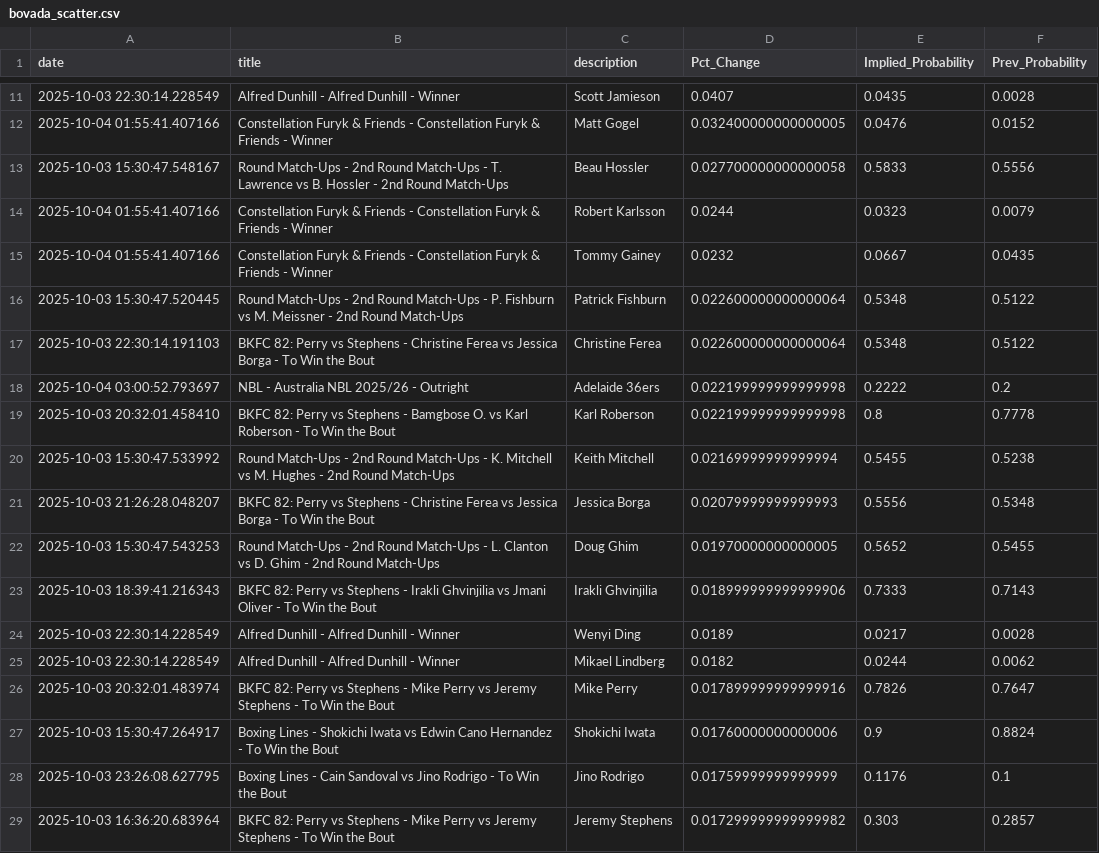
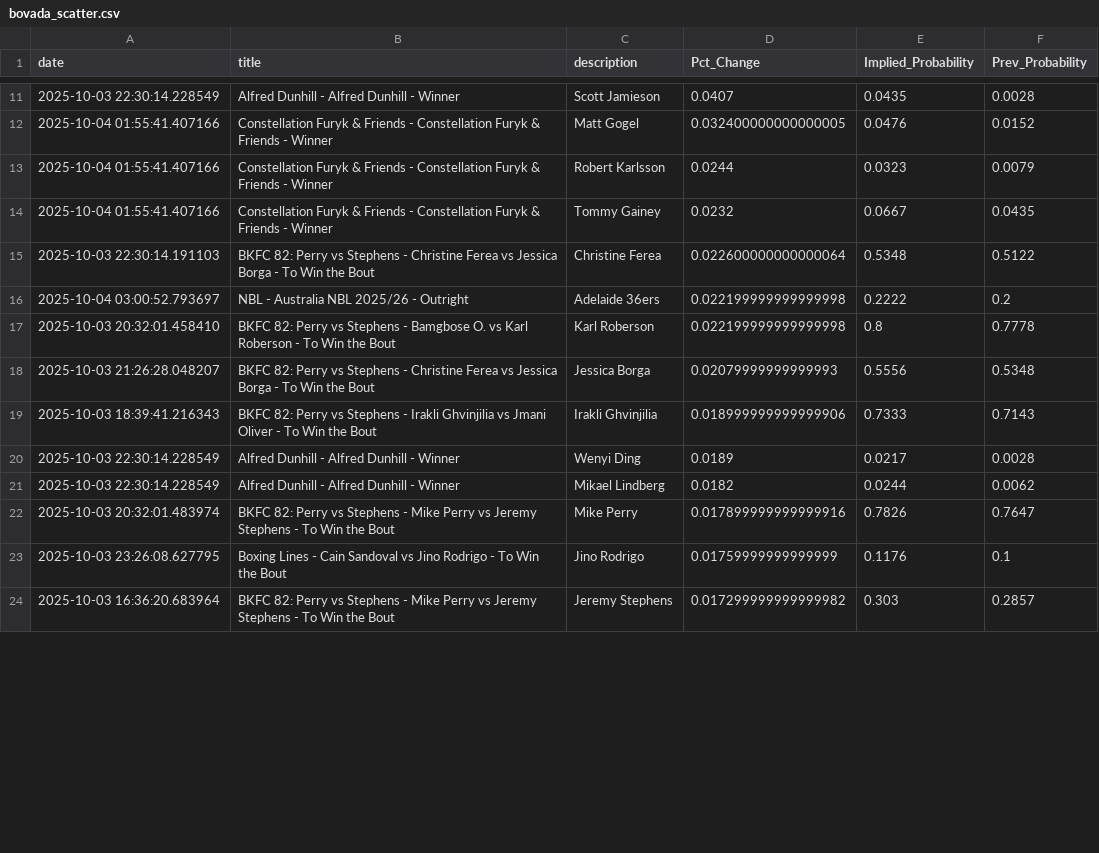
Before and after one commit to aaroncolesmith/bovada_data_1001, a CSV file: data/bovada_scatter.csv, drawn as a sheet; only a part is shown, gaps mark what is left out; removed rows and columns are numbered as before the commit, all else as after; the diff covers the shown part only; the diff names each change by its address in the sheet, - before the commit and + after, or states it on an @@ line.

Commit message:
Update data

```diff
--- a/data/bovada_scatter.csv
+++ b/data/bovada_scatter.csv
-row 13: 2025-10-03 15:30:47.548167 | Round Match-Ups - 2nd Round Match-Ups - T. Lawrence vs B. Hossler - 2nd Round Match-Ups | Beau Hossler | 0.027700000000000058 | 0.5833 | 0.5556
-row 16: 2025-10-03 15:30:47.520445 | Round Match-Ups - 2nd Round Match-Ups - P. Fishburn vs M. Meissner - 2nd Round Match-Ups | Patrick Fishburn | 0.022600000000000064 | 0.5348 | 0.5122
-row 20: 2025-10-03 15:30:47.533992 | Round Match-Ups - 2nd Round Match-Ups - K. Mitchell vs M. Hughes - 2nd Round Match-Ups | Keith Mitchell | 0.02169999999999994 | 0.5455 | 0.5238
-row 22: 2025-10-03 15:30:47.543253 | Round Match-Ups - 2nd Round Match-Ups - L. Clanton vs D. Ghim - 2nd Round Match-Ups | Doug Ghim | 0.01970000000000005 | 0.5652 | 0.5455
-row 27: 2025-10-03 15:30:47.264917 | Boxing Lines - Shokichi Iwata vs Edwin Cano Hernandez - To Win the Bout | Shokichi Iwata | 0.01760000000000006 | 0.9 | 0.8824
```
Also changed, not shown: 9 removed rows and 4 moved rows elsewhere in this file, 1 other file.
